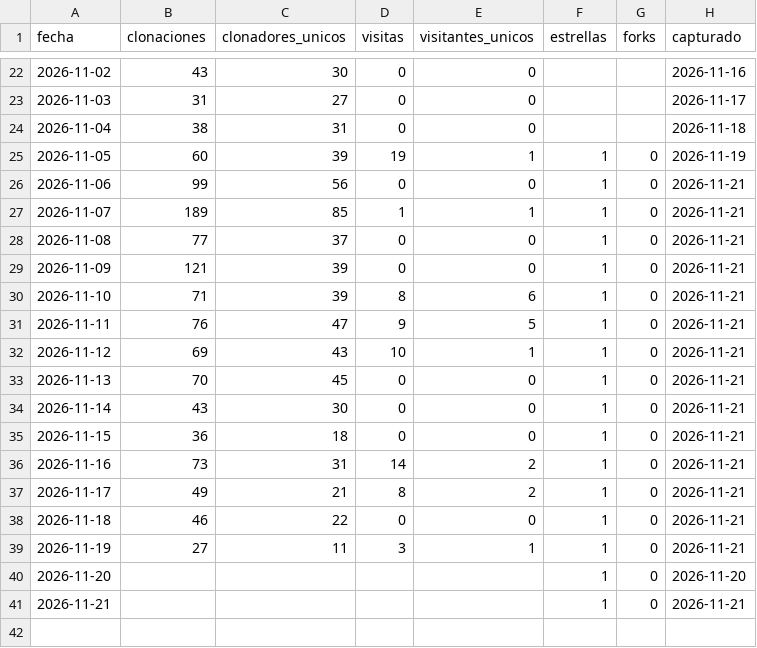
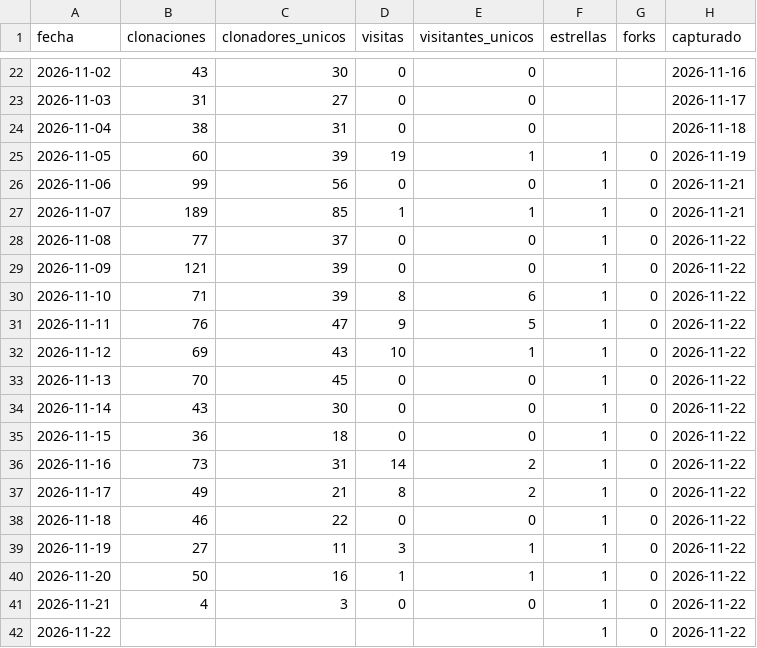
Before and after one commit to josenanez/criterio, a CSV file: descargas.csv, drawn as a sheet; only a part is shown, gaps mark what is left out.

```diff
--- a/descargas.csv
+++ b/descargas.csv
@@ -27,15 +27,16 @@ fecha,clonaciones,clonadores_unicos,visitas,visitantes_unicos,estrellas,forks,ca
 2026-11-07,189,85,1,1,1,0,2026-11-21
-2026-11-08,77,37,0,0,1,0,2026-11-21
-2026-11-09,121,39,0,0,1,0,2026-11-21
-2026-11-10,71,39,8,6,1,0,2026-11-21
-2026-11-11,76,47,9,5,1,0,2026-11-21
-2026-11-12,69,43,10,1,1,0,2026-11-21
-2026-11-13,70,45,0,0,1,0,2026-11-21
-2026-11-14,43,30,0,0,1,0,2026-11-21
-2026-11-15,36,18,0,0,1,0,2026-11-21
-2026-11-16,73,31,14,2,1,0,2026-11-21
-2026-11-17,49,21,8,2,1,0,2026-11-21
-2026-11-18,46,22,0,0,1,0,2026-11-21
-2026-11-19,27,11,3,1,1,0,2026-11-21
-2026-11-20,,,,,1,0,2026-11-20
-2026-11-21,,,,,1,0,2026-11-21
+2026-11-08,77,37,0,0,1,0,2026-11-22
+2026-11-09,121,39,0,0,1,0,2026-11-22
+2026-11-10,71,39,8,6,1,0,2026-11-22
+2026-11-11,76,47,9,5,1,0,2026-11-22
+2026-11-12,69,43,10,1,1,0,2026-11-22
+2026-11-13,70,45,0,0,1,0,2026-11-22
+2026-11-14,43,30,0,0,1,0,2026-11-22
+2026-11-15,36,18,0,0,1,0,2026-11-22
+2026-11-16,73,31,14,2,1,0,2026-11-22
+2026-11-17,49,21,8,2,1,0,2026-11-22
+2026-11-18,46,22,0,0,1,0,2026-11-22
+2026-11-19,27,11,3,1,1,0,2026-11-22
+2026-11-20,50,16,1,1,1,0,2026-11-22
+2026-11-21,4,3,0,0,1,0,2026-11-22
+2026-11-22,,,,,1,0,2026-11-22
```
Also changed, not shown: 4 other files.
